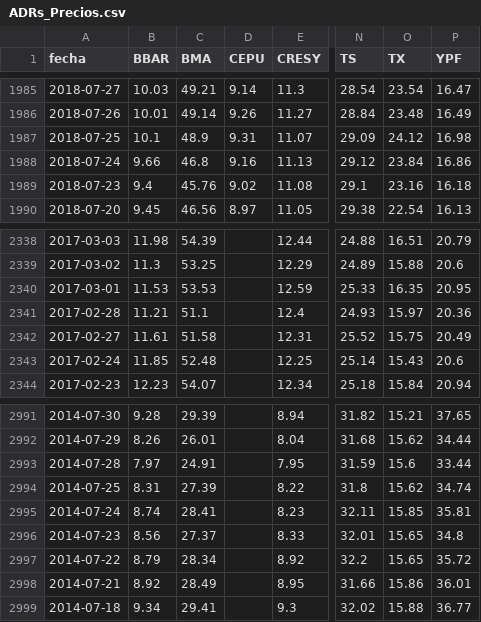
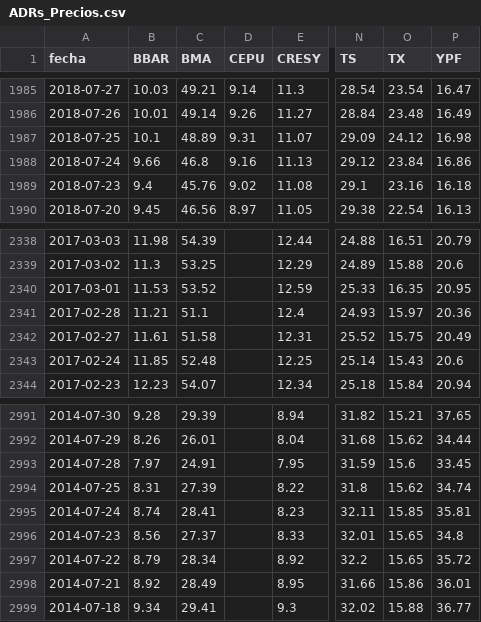
Before and after one commit to jesusrobles824/Automatizacion-de-Datos-y-Proyectos-BI, a CSV file: Automatización de Datos/ADRs_Precios.csv, drawn as a sheet; only a part is shown, gaps mark what is left out; the diff covers the shown part only; the diff names each change by its address in the sheet, - before the commit and + after, or states it on an @@ line.

```diff
--- a/Automatización de Datos/ADRs_Precios.csv
+++ b/Automatización de Datos/ADRs_Precios.csv
-C1987 (BMA): 48.9
+C1987 (BMA): 48.89
-C2340 (BMA): 53.53
+C2340 (BMA): 53.52
-P2993 (YPF): 33.44
+P2993 (YPF): 33.45
```
Also changed, not shown: 14 edited cells elsewhere in this file, Automatización de Datos/ADRs_variacion_porcentual_diaria.csv.
